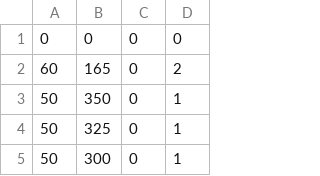
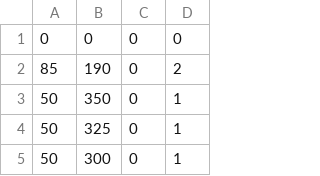
Before and after one commit to vincent-noel/PhysiMESS, a CSV file: sample_projects/physimess/config/Fibre_Degradation/cells_and_fibres_attractant.csv, drawn as a sheet; only a part is shown.

Commit message:
Moved a bit the attractant in fibre_degradation so it won't be pushed around

```diff
--- a/sample_projects/physimess/config/Fibre_Degradation/cells_and_fibres_attractant.csv
+++ b/sample_projects/physimess/config/Fibre_Degradation/cells_and_fibres_attractant.csv
@@ -1,3 +1,3 @@
 0,0,0,0
-60,165,0,2
+85,190,0,2
 50,350,0,1
```
